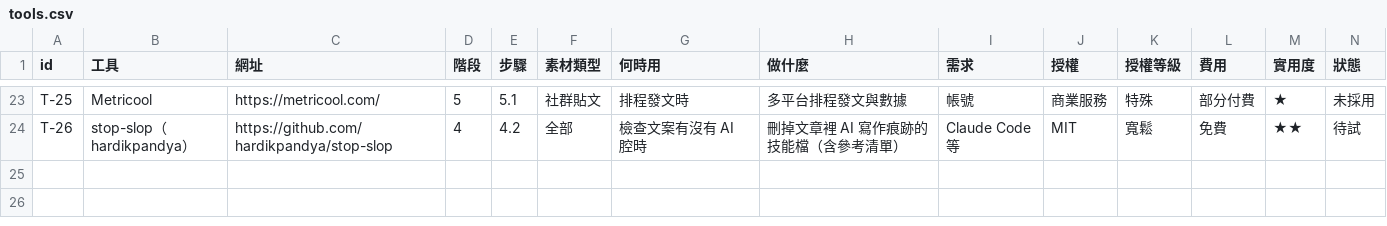
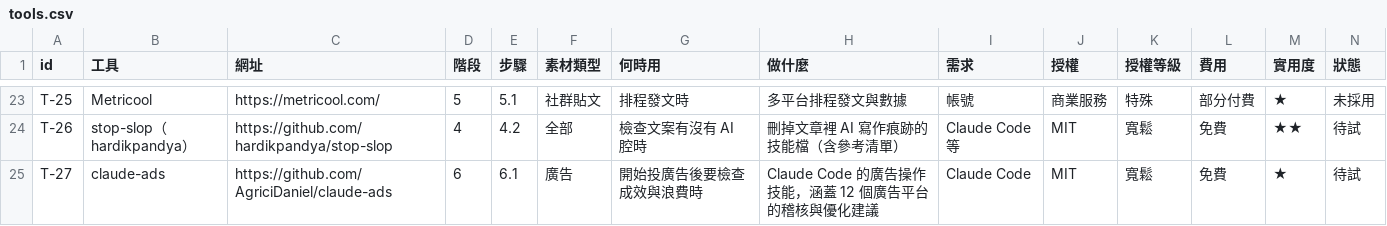
Before and after one commit to mick3412/marketing-playbook, a CSV file: data/tools.csv, drawn as a sheet; only a part is shown, gaps mark what is left out; rows hold the shown columns only; the diff names each change by its address in the sheet, - before the commit and + after, or states it on an @@ line.

```diff
--- a/data/tools.csv
+++ b/data/tools.csv
+row 25: T-27 | claude-ads | https://github.com/AgriciDaniel/claude-ads | 6 | 6.1 | 廣告 | 開始投廣告後要檢查成效與浪費時 | Claude Code 的廣告操作技能，涵蓋 12 個廣告平台的稽核與優化建議 | Claude Code | MIT | 寬鬆 | 免費 | ★ | 待試
```
Also changed, not shown: data/entries.csv, data/sources.csv, 7 other files.
